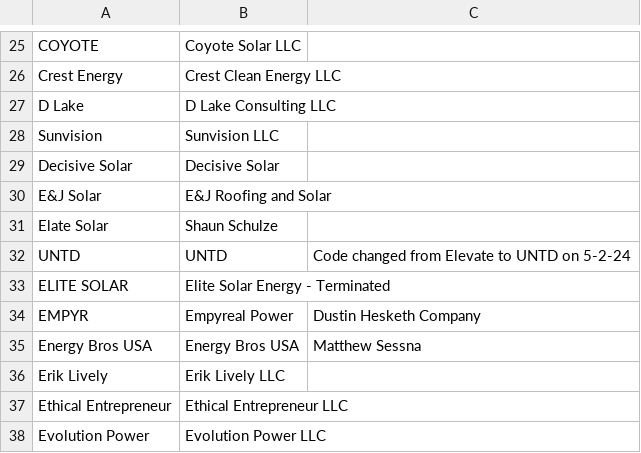
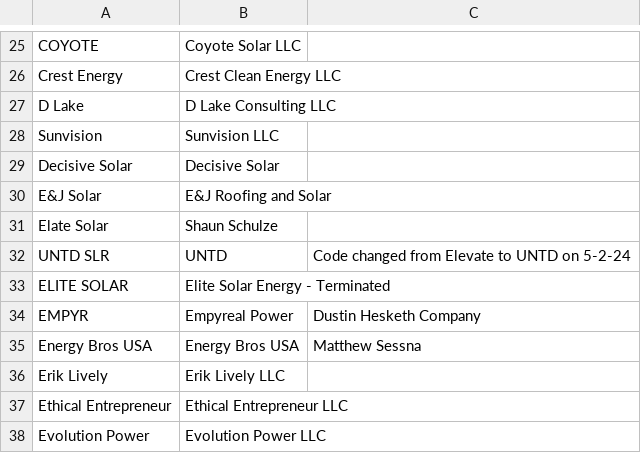
Before and after one commit to Shakezidin/OWE-project, a CSV file: owehub/scripts/dbSchemas/rawData/vdealer.csv, drawn as a sheet; only a part is shown, gaps mark what is left out.

Commit message:
Update vdealer.csv

```diff
--- a/owehub/scripts/dbSchemas/rawData/vdealer.csv
+++ b/owehub/scripts/dbSchemas/rawData/vdealer.csv
@@ -31,3 +31,3 @@ E&J Solar,E&J Roofing and Solar,
 Elate Solar,Shaun Schulze,
-UNTD,UNTD,Code changed from Elevate to UNTD on 5-2-24
+UNTD SLR,UNTD,Code changed from Elevate to UNTD on 5-2-24
 ELITE SOLAR,Elite Solar Energy - Terminated,
```
